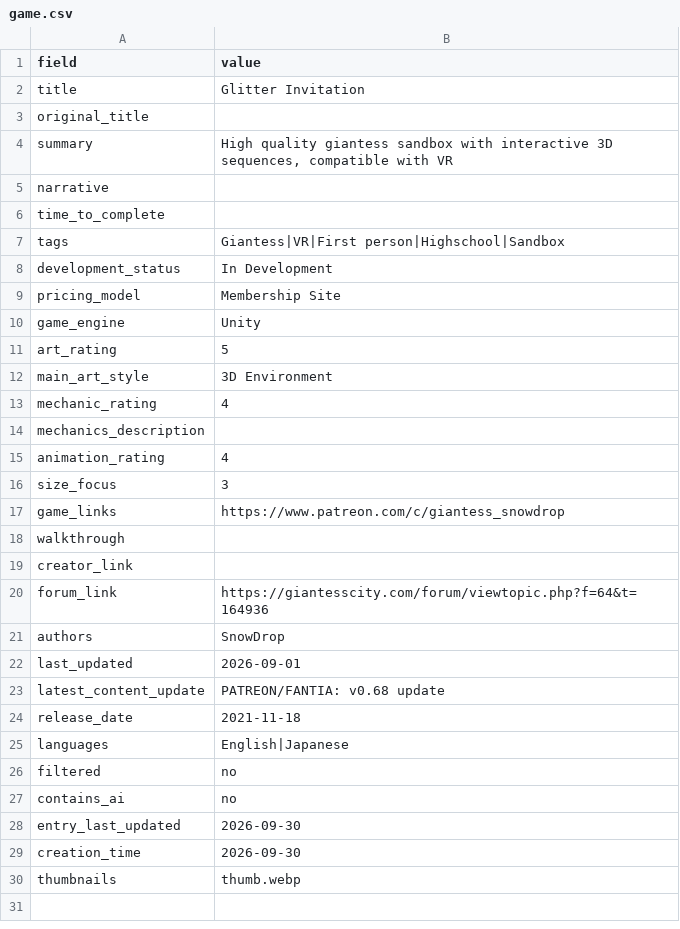
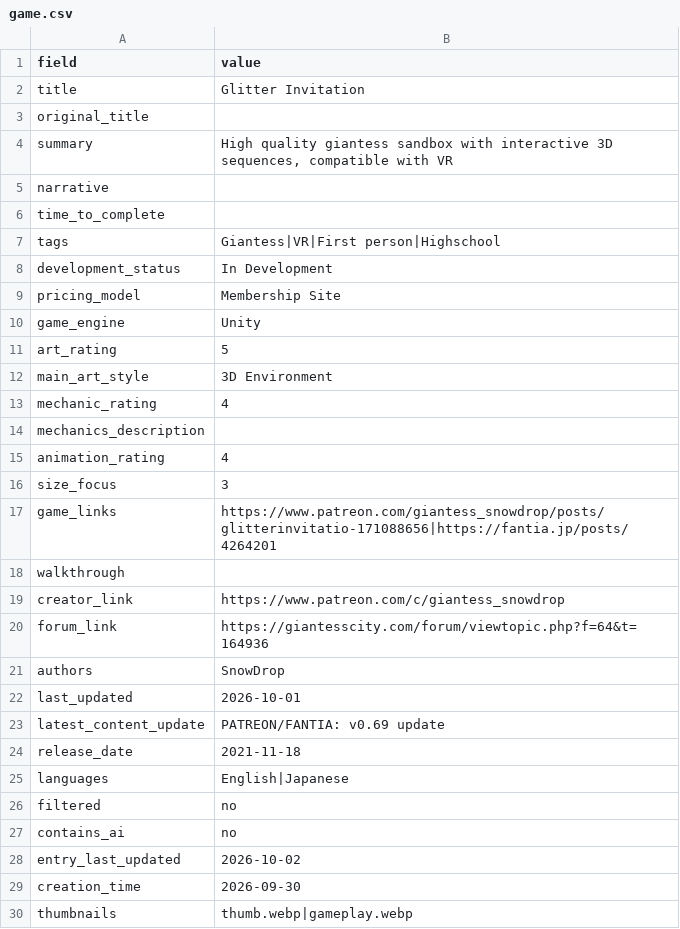
Before and after one commit to artsketter/size-game-index-content, a CSV file: games/glitter-invitation/game.csv, drawn as a sheet.

Commit message:
Webhook test 2
- Glitter Invitation updated
- Glitter Invitation thumbnail changed
- President Matsudo's Ambition rating tweaked

```diff
--- a/games/glitter-invitation/game.csv
+++ b/games/glitter-invitation/game.csv
@@ -6,3 +6,3 @@ narrative,
 time_to_complete,
-tags,Giantess|VR|First person|Highschool|Sandbox
+tags,Giantess|VR|First person|Highschool
 development_status,In Development
@@ -16,9 +16,9 @@ animation_rating,4
 size_focus,3
-game_links,https://www.patreon.com/c/giantess_snowdrop
+game_links,https://www.patreon.com/giantess_snowdrop/posts/glitterinvitatio-171088656|https://fantia.jp/posts/4264201
 walkthrough,
-creator_link,
+creator_link,https://www.patreon.com/c/giantess_snowdrop
 forum_link,https://giantesscity.com/forum/viewtopic.php?f=64&t=164936
 authors,SnowDrop
-last_updated,2026-09-01
-latest_content_update,PATREON/FANTIA: v0.68 update
+last_updated,2026-10-01
+latest_content_update,PATREON/FANTIA: v0.69 update
 release_date,2021-11-18
@@ -27,4 +27,4 @@ filtered,no
 contains_ai,no
-entry_last_updated,2026-09-30
+entry_last_updated,2026-10-02
 creation_time,2026-09-30
-thumbnails,thumb.webp
+thumbnails,thumb.webp|gameplay.webp
```
Also changed, not shown: games/president-matsudo-s-ambition/game.csv, 2 other files.
